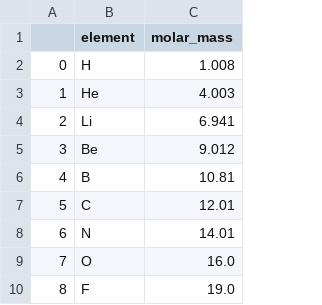
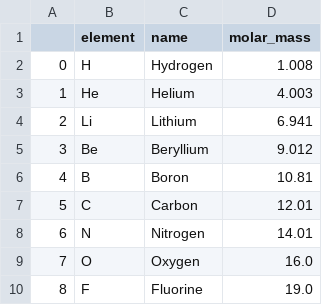
Before and after one commit to ma-habibi/CHEM, a CSV file: data.csv, drawn as a sheet; only a part is shown; the diff names each change by its address in the sheet, - before the commit and + after, or states it on an @@ line.

Commit message:
Update data.csv

```diff
--- a/data.csv
+++ b/data.csv
+column C (name), rows 2-10: Hydrogen | Helium | Lithium | Beryllium | Boron | Carbon | Nitrogen | Oxygen | Fluorine
```
